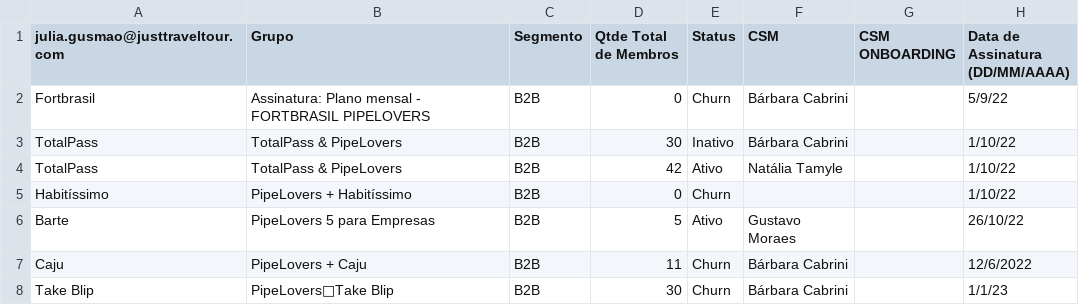
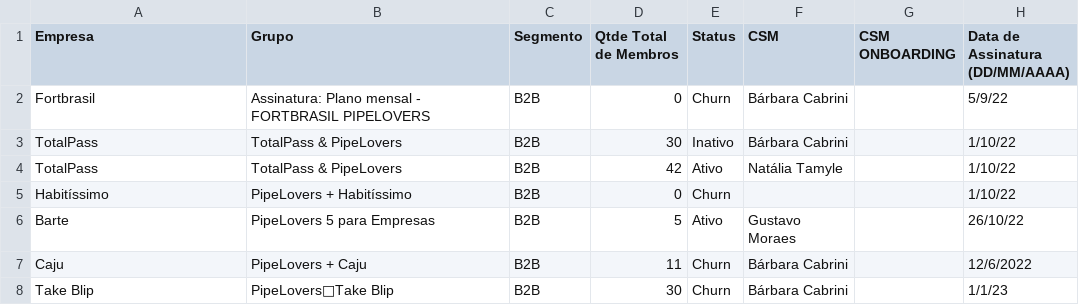
Before and after one commit to guiweissbock-cpu/pipelovers-engajamento, a CSV file: clientes.csv, drawn as a sheet; only a part is shown; the diff names each change by its address in the sheet, - before the commit and + after, or states it on an @@ line.

Commit message:
Add files via upload

```diff
--- a/clientes.csv
+++ b/clientes.csv
-A1: julia.gusmao@justtraveltour.com
+A1: Empresa
```
